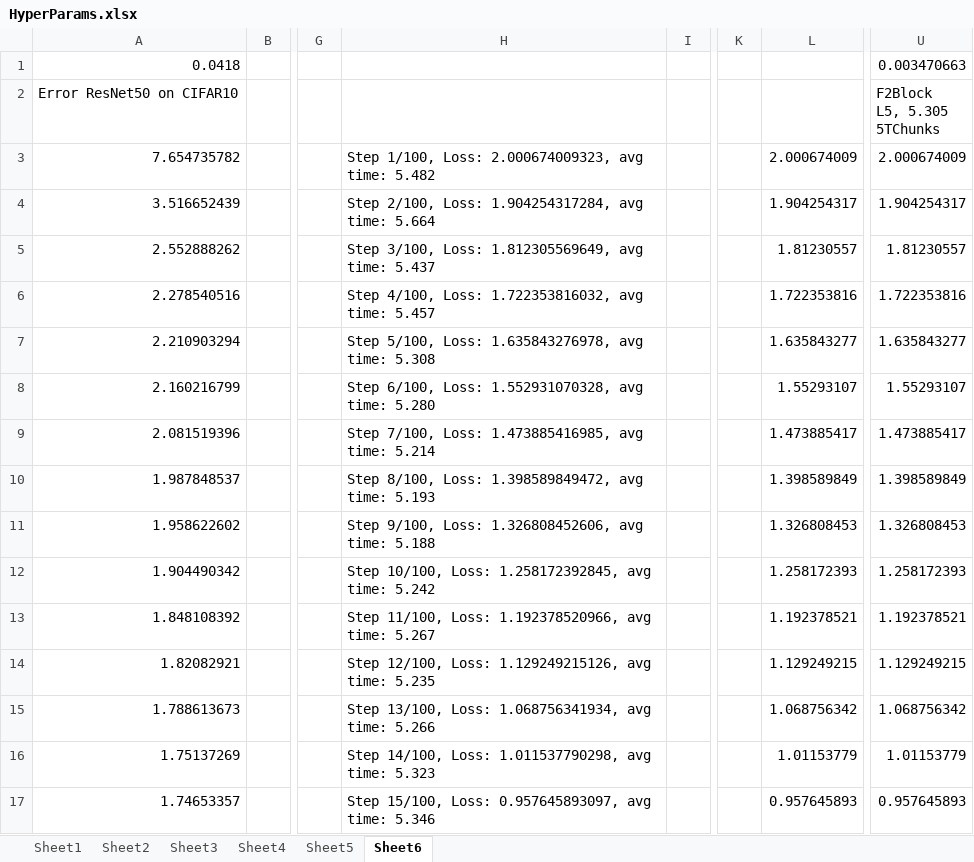
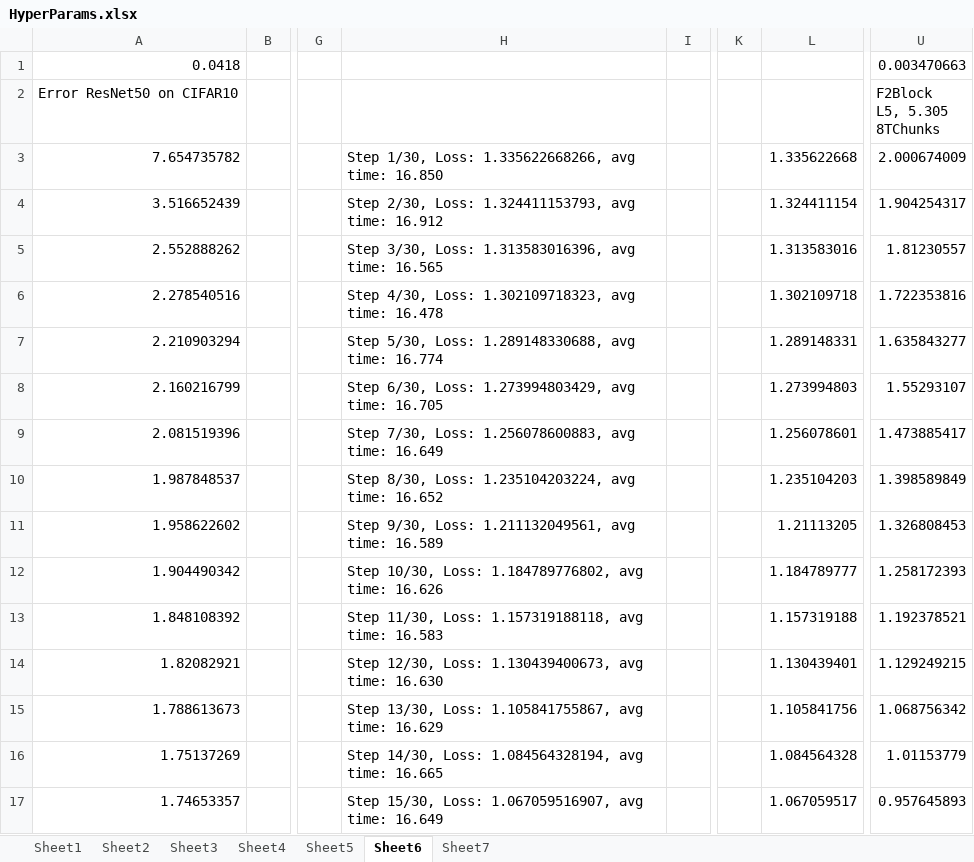
Before and after one commit to MachineLearningMike/Zeus2026, an Excel workbook: research/HyperParams.xlsx, sheet Sheet6, drawn as a sheet; only a part is shown, gaps mark what is left out; values as stored, in another font and other column widths than the file's, no borders; charts and pictures not drawn; ↵ is a line break in a cell; the diff covers the shown part only; the diff names each change by its address in the sheet, - before the commit and + after, or states it on an @@ line.

```diff
--- a/research/HyperParams.xlsx (sheet Sheet6)
+++ b/research/HyperParams.xlsx (sheet Sheet6)
+sheet tab: Sheet7
-U2: F2Block ↵ L5, 5.305 ↵ 5TChunks
+U2: F2Block ↵ L5, 5.305 ↵ 8TChunks
-H3: Step 1/100, Loss: 2.000674009323, avg time: 5.482
+H3: Step 1/30, Loss: 1.335622668266, avg time: 16.850
-L3: 2.000674009
+L3: 1.335622668
-H4: Step 2/100, Loss: 1.904254317284, avg time: 5.664
+H4: Step 2/30, Loss: 1.324411153793, avg time: 16.912
-L4: 1.904254317
+L4: 1.324411154
-H5: Step 3/100, Loss: 1.812305569649, avg time: 5.437
+H5: Step 3/30, Loss: 1.313583016396, avg time: 16.565
-L5: 1.81230557
+L5: 1.313583016
-H6: Step 4/100, Loss: 1.722353816032, avg time: 5.457
+H6: Step 4/30, Loss: 1.302109718323, avg time: 16.478
-L6: 1.722353816
+L6: 1.302109718
-H7: Step 5/100, Loss: 1.635843276978, avg time: 5.308
+H7: Step 5/30, Loss: 1.289148330688, avg time: 16.774
-L7: 1.635843277
+L7: 1.289148331
-H8: Step 6/100, Loss: 1.552931070328, avg time: 5.280
+H8: Step 6/30, Loss: 1.273994803429, avg time: 16.705
-L8: 1.55293107
+L8: 1.273994803
-H9: Step 7/100, Loss: 1.473885416985, avg time: 5.214
+H9: Step 7/30, Loss: 1.256078600883, avg time: 16.649
-L9: 1.473885417
+L9: 1.256078601
-H10: Step 8/100, Loss: 1.398589849472, avg time: 5.193
+H10: Step 8/30, Loss: 1.235104203224, avg time: 16.652
-L10: 1.398589849
+L10: 1.235104203
-H11: Step 9/100, Loss: 1.326808452606, avg time: 5.188
+H11: Step 9/30, Loss: 1.211132049561, avg time: 16.589
-L11: 1.326808453
+L11: 1.21113205
-H12: Step 10/100, Loss: 1.258172392845, avg time: 5.242
+H12: Step 10/30, Loss: 1.184789776802, avg time: 16.626
-L12: 1.258172393
+L12: 1.184789777
-H13: Step 11/100, Loss: 1.192378520966, avg time: 5.267
+H13: Step 11/30, Loss: 1.157319188118, avg time: 16.583
-L13: 1.192378521
+L13: 1.157319188
-H14: Step 12/100, Loss: 1.129249215126, avg time: 5.235
+H14: Step 12/30, Loss: 1.130439400673, avg time: 16.630
-L14: 1.129249215
+L14: 1.130439401
-H15: Step 13/100, Loss: 1.068756341934, avg time: 5.266
+H15: Step 13/30, Loss: 1.105841755867, avg time: 16.629
-L15: 1.068756342
+L15: 1.105841756
-H16: Step 14/100, Loss: 1.011537790298, avg time: 5.323
+H16: Step 14/30, Loss: 1.084564328194, avg time: 16.665
-L16: 1.01153779
+L16: 1.084564328
-H17: Step 15/100, Loss: 0.957645893097, avg time: 5.346
+H17: Step 15/30, Loss: 1.067059516907, avg time: 16.649
-L17: 0.957645893
+L17: 1.067059517
```
Also changed, not shown: 170 edited cells and cell formats elsewhere in this sheet, charts or pictures, 21 other files.
